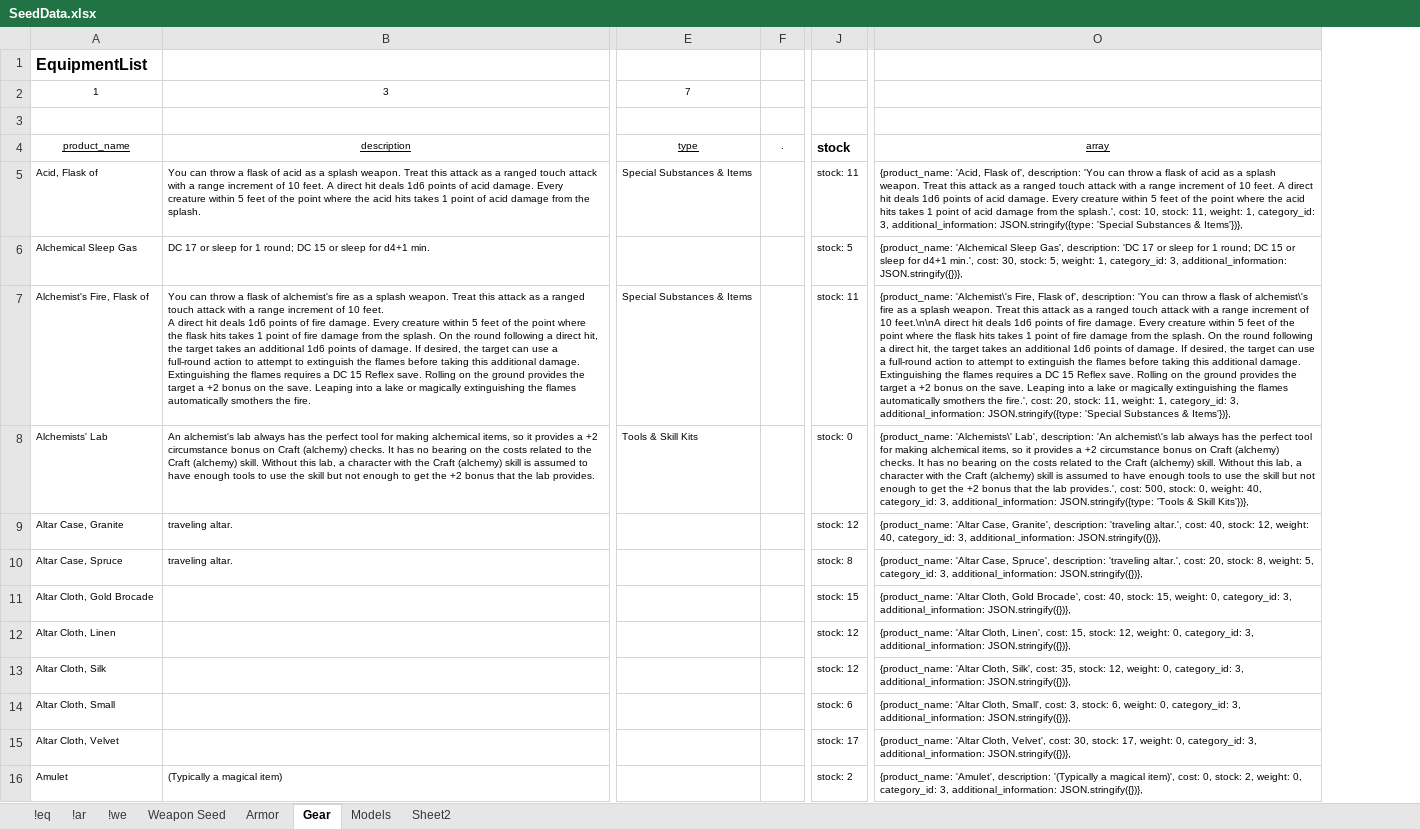
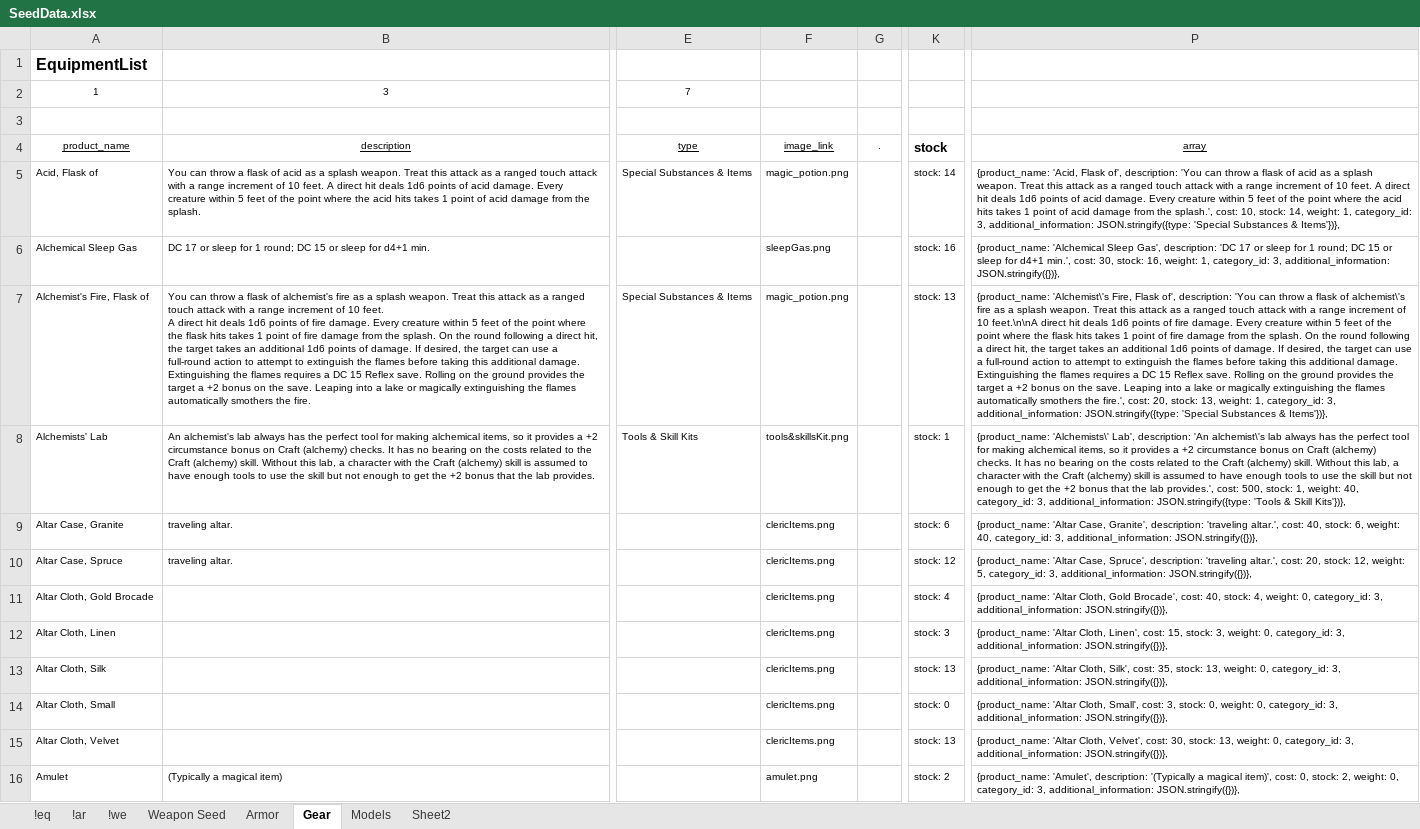
Before and after one commit to Chip-L/shop-a-lot, an Excel workbook: Misc/SeedData.xlsx, sheet Gear, drawn as a sheet; only a part is shown, gaps mark what is left out; values as stored, in another font and other column widths than the file's, no borders; removed rows and columns are numbered as before the commit, all else as after; the diff covers the shown part only; the diff names each change by its address in the sheet, - before the commit and + after, or states it on an @@ line.

Commit message:
added final images

```diff
--- a/Misc/SeedData.xlsx (sheet Gear)
+++ b/Misc/SeedData.xlsx (sheet Gear)
+column F, rows 4-16: image_link | magic_potion.png | sleepGas.png | magic_potion.png | tools&skillsKit.png | clericItems.png | clericItems.png | clericItems.png | clericItems.png | clericItems.png | clericItems.png | clericItems.png | amulet.png
-column O, rows 4-16: array | {product_name: 'Acid, Flask of', description: 'You can throw a flask of acid as a splash weapon. Treat this attack as a ranged touch attack with a range increment of 10 feet. A direct hit deals 1d6 points of acid damage. Every creature within 5 feet of the point where the acid hits takes 1 point of acid damage from the splash.', cost: 10, stock: 11, weight: 1, category_id: 3, additional_information: JSON.stringify({type: 'Special Substances & Items'})}, | {product_name: 'Alchemical Sleep Gas', description: 'DC 17 or sleep for 1 round; DC 15 or sleep for d4+1 min.', cost: 30, stock: 5, weight: 1, category_id: 3, additional_information: JSON.stringify({})}, | {product_name: 'Alchemist\'s Fire, Flask of', description: 'You can throw a flask of alchemist\'s fire as a splash weapon. Treat this attack as a ranged touch attack with a range increment of 10 feet.\n\nA direct hit deals 1d6 points of fire damage. Every creature within 5 feet of the point where the flask hits takes 1 point of fire damage from the splash. On the round following a direct hit, the target takes an additional 1d6 points of damage. If desired, the target can use a full-round action to attempt to extinguish the flames before taking this additional damage. Extinguishing the flames requires a DC 15 Reflex save. Rolling on the ground provides the target a +2 bonus on the save. Leaping into a lake or magically extinguishing the flames automatically smothers the fire.', cost: 20, stock: 11, weight: 1, category_id: 3, additional_information: JSON.stringify({type: 'Special Substances & Items'})}, | {product_name: 'Alchemists\' Lab', description: 'An alchemist\'s lab always has the perfect tool for making alchemical items, so it provides a +2 circumstance bonus on Craft (alchemy) checks. It has no bearing on the costs related to the Craft (alchemy) skill. Without this lab, a character with the Craft (alchemy) skill is assumed to have enough tools to use the skill but not enough to get the +2 bonus that the lab provides.', cost: 500, stock: 0, weight: 40, category_id: 3, additional_information: JSON.stringify({type: 'Tools & Skill Kits'})}, | {product_name: 'Altar Case, Granite', description: 'traveling altar.', cost: 40, stock: 12, weight: 40, category_id: 3, additional_information: JSON.stringify({})}, | {product_name: 'Altar Case, Spruce', description: 'traveling altar.', cost: 20, stock: 8, weight: 5, category_id: 3, additional_information: JSON.stringify({})}, | {product_name: 'Altar Cloth, Gold Brocade', cost: 40, stock: 15, weight: 0, category_id: 3, additional_information: JSON.stringify({})}, | {product_name: 'Altar Cloth, Linen', cost: 15, stock: 12, weight: 0, category_id: 3, additional_information: JSON.stringify({})}, | {product_name: 'Altar Cloth, Silk', cost: 35, stock: 12, weight: 0, category_id: 3, additional_information: JSON.stringify({})}, | {product_name: 'Altar Cloth, Small', cost: 3, stock: 6, weight: 0, category_id: 3, additional_information: JSON.stringify({})}, | {product_name: 'Altar Cloth, Velvet', cost: 30, stock: 17, weight: 0, category_id: 3, additional_information: JSON.stringify({})}, | {product_name: 'Amulet', description: '(Typically a magical item)', cost: 0, stock: 2, weight: 0, category_id: 3, additional_information: JSON.stringify({})},
+column P, rows 4-16: array | {product_name: 'Acid, Flask of', description: 'You can throw a flask of acid as a splash weapon. Treat this attack as a ranged touch attack with a range increment of 10 feet. A direct hit deals 1d6 points of acid damage. Every creature within 5 feet of the point where the acid hits takes 1 point of acid damage from the splash.', cost: 10, stock: 14, weight: 1, category_id: 3, additional_information: JSON.stringify({type: 'Special Substances & Items'})}, | {product_name: 'Alchemical Sleep Gas', description: 'DC 17 or sleep for 1 round; DC 15 or sleep for d4+1 min.', cost: 30, stock: 16, weight: 1, category_id: 3, additional_information: JSON.stringify({})}, | {product_name: 'Alchemist\'s Fire, Flask of', description: 'You can throw a flask of alchemist\'s fire as a splash weapon. Treat this attack as a ranged touch attack with a range increment of 10 feet.\n\nA direct hit deals 1d6 points of fire damage. Every creature within 5 feet of the point where the flask hits takes 1 point of fire damage from the splash. On the round following a direct hit, the target takes an additional 1d6 points of damage. If desired, the target can use a full-round action to attempt to extinguish the flames before taking this additional damage. Extinguishing the flames requires a DC 15 Reflex save. Rolling on the ground provides the target a +2 bonus on the save. Leaping into a lake or magically extinguishing the flames automatically smothers the fire.', cost: 20, stock: 13, weight: 1, category_id: 3, additional_information: JSON.stringify({type: 'Special Substances & Items'})}, | {product_name: 'Alchemists\' Lab', description: 'An alchemist\'s lab always has the perfect tool for making alchemical items, so it provides a +2 circumstance bonus on Craft (alchemy) checks. It has no bearing on the costs related to the Craft (alchemy) skill. Without this lab, a character with the Craft (alchemy) skill is assumed to have enough tools to use the skill but not enough to get the +2 bonus that the lab provides.', cost: 500, stock: 1, weight: 40, category_id: 3, additional_information: JSON.stringify({type: 'Tools & Skill Kits'})}, | {product_name: 'Altar Case, Granite', description: 'traveling altar.', cost: 40, stock: 6, weight: 40, category_id: 3, additional_information: JSON.stringify({})}, | {product_name: 'Altar Case, Spruce', description: 'traveling altar.', cost: 20, stock: 12, weight: 5, category_id: 3, additional_information: JSON.stringify({})}, | {product_name: 'Altar Cloth, Gold Brocade', cost: 40, stock: 4, weight: 0, category_id: 3, additional_information: JSON.stringify({})}, | {product_name: 'Altar Cloth, Linen', cost: 15, stock: 3, weight: 0, category_id: 3, additional_information: JSON.stringify({})}, | {product_name: 'Altar Cloth, Silk', cost: 35, stock: 13, weight: 0, category_id: 3, additional_information: JSON.stringify({})}, | {product_name: 'Altar Cloth, Small', cost: 3, stock: 0, weight: 0, category_id: 3, additional_information: JSON.stringify({})}, | {product_name: 'Altar Cloth, Velvet', cost: 30, stock: 13, weight: 0, category_id: 3, additional_information: JSON.stringify({})}, | {product_name: 'Amulet', description: '(Typically a magical item)', cost: 0, stock: 2, weight: 0, category_id: 3, additional_information: JSON.stringify({})},
-K5: stock: 11
+K5: stock: 14
-K6: stock: 5
+K6: stock: 16
-K7: stock: 11
+K7: stock: 13
-K8: stock: 0
+K8: stock: 1
-K9: stock: 12
+K9: stock: 6
-K10: stock: 8
+K10: stock: 12
-K11: stock: 15
+K11: stock: 4
-K12: stock: 12
+K12: stock: 3
-K13: stock: 12
+K13: stock: 13
-K14: stock: 6
+K14: stock: 0
-K15: stock: 17
+K15: stock: 13
```
Also changed, not shown: 236 edited cells elsewhere in this sheet, sheet Weapon Seed, sheet Armor, formulas that keep their value, 8 other files.
